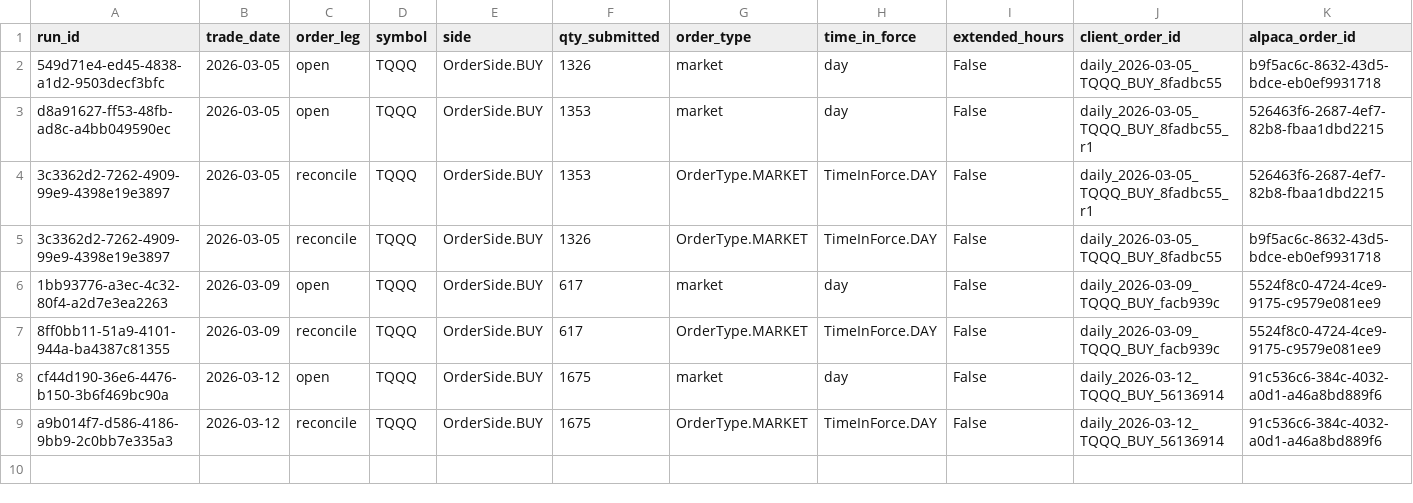
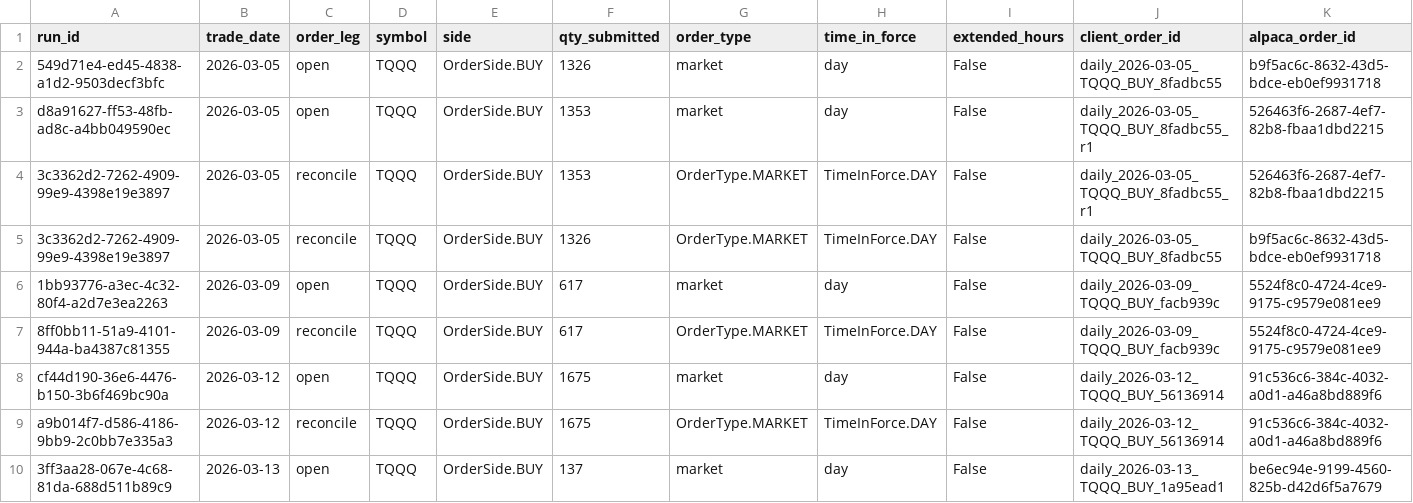
Before and after one commit to precisionhireconsultants/trading-vol-target-annual-0.40, a CSV file: logs/paper/orders/paper_orders_202603.csv, drawn as a sheet; only a part is shown; rows hold the shown columns only; the diff names each change by its address in the sheet, - before the commit and + after, or states it on an @@ line.

```diff
--- a/logs/paper/orders/paper_orders_202603.csv
+++ b/logs/paper/orders/paper_orders_202603.csv
+row 10: 3ff3aa28-067e-4c68-81da-688d511b89c9 | 2026-03-13 | open | TQQQ | OrderSide.BUY | 137 | market | day | False | daily_2026-03-13_TQQQ_BUY_1a95ead1 | be6ec94e-9199-4560-825b-d42d6f5a7679
```
Also changed, not shown: logs/paper/runs/paper_runs_202603.csv.
